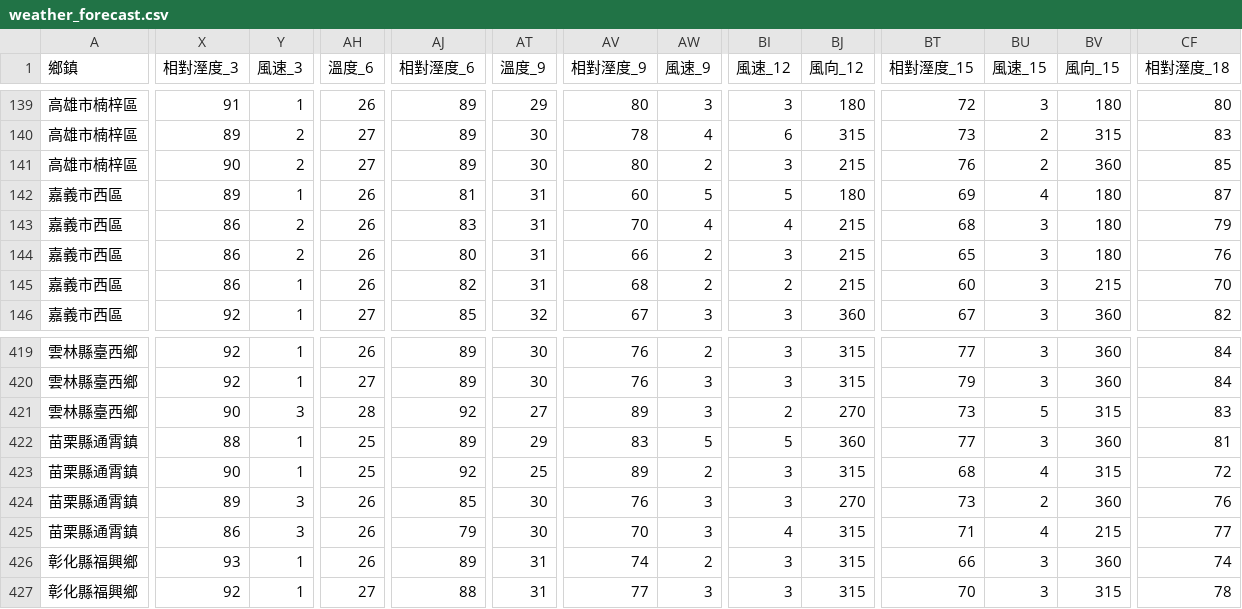
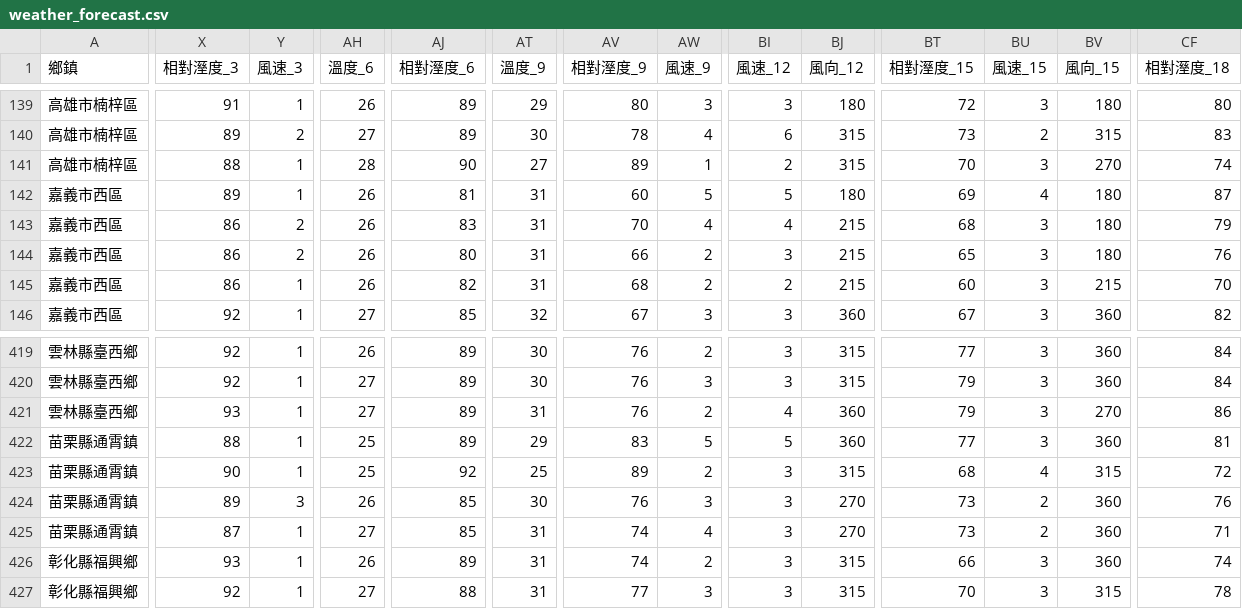
Before and after one commit to skyjadel/Taipower, a CSV file: historical/data/weather/finalized/weather_forecast.csv, drawn as a sheet; only a part is shown, gaps mark what is left out; the diff covers the shown part only; the diff names each change by its address in the sheet, - before the commit and + after, or states it on an @@ line.

```diff
--- a/historical/data/weather/finalized/weather_forecast.csv
+++ b/historical/data/weather/finalized/weather_forecast.csv
-X141 (相對溼度_3): 90
+X141 (相對溼度_3): 88
-Y141 (風速_3): 2
+Y141 (風速_3): 1
-AH141 (溫度_6): 27
+AH141 (溫度_6): 28
-AJ141 (相對溼度_6): 89
+AJ141 (相對溼度_6): 90
-AT141 (溫度_9): 30
+AT141 (溫度_9): 27
-AV141 (相對溼度_9): 80
+AV141 (相對溼度_9): 89
-AW141 (風速_9): 2
+AW141 (風速_9): 1
-BI141 (風速_12): 3
+BI141 (風速_12): 2
-BJ141 (風向_12): 215
+BJ141 (風向_12): 315
-BT141 (相對溼度_15): 76
+BT141 (相對溼度_15): 70
-BU141 (風速_15): 2
+BU141 (風速_15): 3
-BV141 (風向_15): 360
+BV141 (風向_15): 270
-CF141 (相對溼度_18): 85
+CF141 (相對溼度_18): 74
-X421 (相對溼度_3): 90
+X421 (相對溼度_3): 93
-Y421 (風速_3): 3
+Y421 (風速_3): 1
-AH421 (溫度_6): 28
+AH421 (溫度_6): 27
-AJ421 (相對溼度_6): 92
+AJ421 (相對溼度_6): 89
-AT421 (溫度_9): 27
+AT421 (溫度_9): 31
-AV421 (相對溼度_9): 89
+AV421 (相對溼度_9): 76
-AW421 (風速_9): 3
+AW421 (風速_9): 2
-BI421 (風速_12): 2
+BI421 (風速_12): 4
-BJ421 (風向_12): 270
+BJ421 (風向_12): 360
-BT421 (相對溼度_15): 73
+BT421 (相對溼度_15): 79
-BU421 (風速_15): 5
+BU421 (風速_15): 3
-BV421 (風向_15): 315
+BV421 (風向_15): 270
-CF421 (相對溼度_18): 83
+CF421 (相對溼度_18): 86
-X425 (相對溼度_3): 86
+X425 (相對溼度_3): 87
-Y425 (風速_3): 3
+Y425 (風速_3): 1
-AH425 (溫度_6): 26
+AH425 (溫度_6): 27
-AJ425 (相對溼度_6): 79
+AJ425 (相對溼度_6): 85
-AT425 (溫度_9): 30
+AT425 (溫度_9): 31
-AV425 (相對溼度_9): 70
+AV425 (相對溼度_9): 74
-AW425 (風速_9): 3
+AW425 (風速_9): 4
-BI425 (風速_12): 4
+BI425 (風速_12): 3
-BJ425 (風向_12): 315
+BJ425 (風向_12): 270
-BT425 (相對溼度_15): 71
+BT425 (相對溼度_15): 73
-BU425 (風速_15): 4
+BU425 (風速_15): 2
-BV425 (風向_15): 215
+BV425 (風向_15): 360
-CF425 (相對溼度_18): 77
+CF425 (相對溼度_18): 71
```
Also changed, not shown: 141 edited cells elsewhere in this file, historical/data/power/power_generation_data.csv, historical/data/prediction/evaluation.csv, 4 other files.
